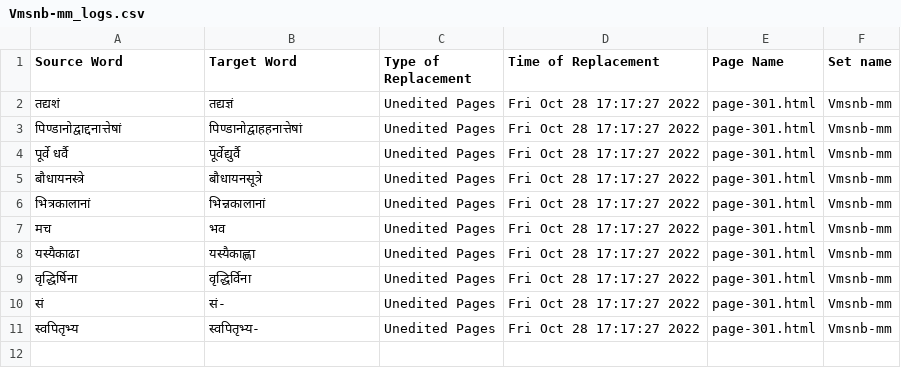
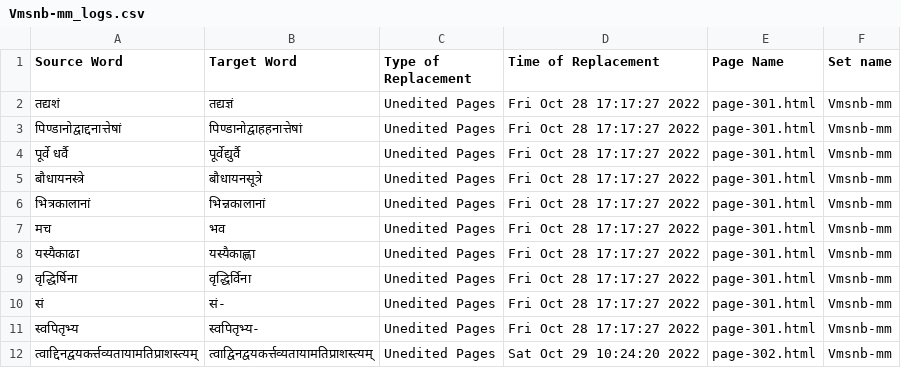
Before and after one commit to TeamOCR-IITB/Vmsnb-mm, a CSV file: Vmsnb-mm_logs.csv, drawn as a sheet; the diff names each change by its address in the sheet, - before the commit and + after, or states it on an @@ line.

```diff
--- a/Vmsnb-mm_logs.csv
+++ b/Vmsnb-mm_logs.csv
+row 12: त्वाद्दिनद्वयकर्त्तव्यतायामतिप्राशस्त्यम् | त्वाद्विनद्वयकर्त्तव्यतायामतिप्राशस्त्यम् | Unedited Pages | Sat Oct 29 10:24:20 2022 | page-302.html | Vmsnb-mm
```
Also changed, not shown: Comments/AverageAccuracies.csv, 7 other files.
